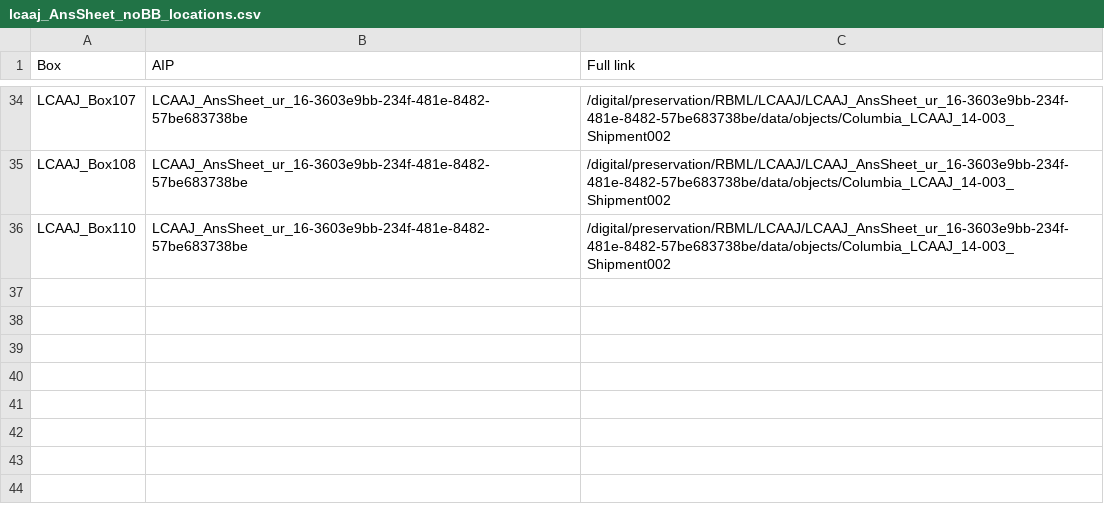
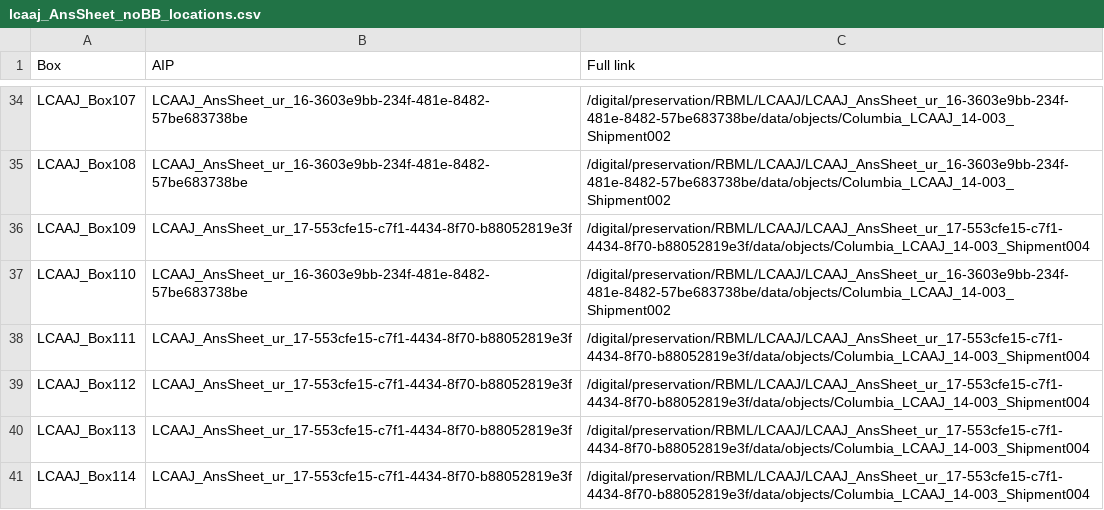
Before and after one commit to cul/lcaaj-metadata, a CSV file: inventories/lcaaj_AnsSheet_noBB_locations.csv, drawn as a sheet; only a part is shown, gaps mark what is left out.

Commit message:
Add files via upload

```diff
--- a/inventories/lcaaj_AnsSheet_noBB_locations.csv
+++ b/inventories/lcaaj_AnsSheet_noBB_locations.csv
@@ -35,2 +35,7 @@ LCAAJ_Box107,LCAAJ_AnsSheet_ur_16-3603e9bb-234f-481e-8482-57be683738be,/digital/
 LCAAJ_Box108,LCAAJ_AnsSheet_ur_16-3603e9bb-234f-481e-8482-57be683738be,/digital/preservation/RBML/LCAAJ/LCAAJ_AnsSheet_ur_16-3603e9bb-234f-481e-8482-57be683738be/data/objects/Columbia_LCAAJ_14-003_Shipment002
+LCAAJ_Box109,LCAAJ_AnsSheet_ur_17-553cfe15-c7f1-4434-8f70-b88052819e3f,/digital/preservation/RBML/LCAAJ/LCAAJ_AnsSheet_ur_17-553cfe15-c7f1-4434-8f70-b88052819e3f/data/objects/Columbia_LCAAJ_14-003_Shipment004
 LCAAJ_Box110,LCAAJ_AnsSheet_ur_16-3603e9bb-234f-481e-8482-57be683738be,/digital/preservation/RBML/LCAAJ/LCAAJ_AnsSheet_ur_16-3603e9bb-234f-481e-8482-57be683738be/data/objects/Columbia_LCAAJ_14-003_Shipment002
+LCAAJ_Box111,LCAAJ_AnsSheet_ur_17-553cfe15-c7f1-4434-8f70-b88052819e3f,/digital/preservation/RBML/LCAAJ/LCAAJ_AnsSheet_ur_17-553cfe15-c7f1-4434-8f70-b88052819e3f/data/objects/Columbia_LCAAJ_14-003_Shipment004
+LCAAJ_Box112,LCAAJ_AnsSheet_ur_17-553cfe15-c7f1-4434-8f70-b88052819e3f,/digital/preservation/RBML/LCAAJ/LCAAJ_AnsSheet_ur_17-553cfe15-c7f1-4434-8f70-b88052819e3f/data/objects/Columbia_LCAAJ_14-003_Shipment004
+LCAAJ_Box113,LCAAJ_AnsSheet_ur_17-553cfe15-c7f1-4434-8f70-b88052819e3f,/digital/preservation/RBML/LCAAJ/LCAAJ_AnsSheet_ur_17-553cfe15-c7f1-4434-8f70-b88052819e3f/data/objects/Columbia_LCAAJ_14-003_Shipment004
+LCAAJ_Box114,LCAAJ_AnsSheet_ur_17-553cfe15-c7f1-4434-8f70-b88052819e3f,/digital/preservation/RBML/LCAAJ/LCAAJ_AnsSheet_ur_17-553cfe15-c7f1-4434-8f70-b88052819e3f/data/objects/Columbia_LCAAJ_14-003_Shipment004
```
